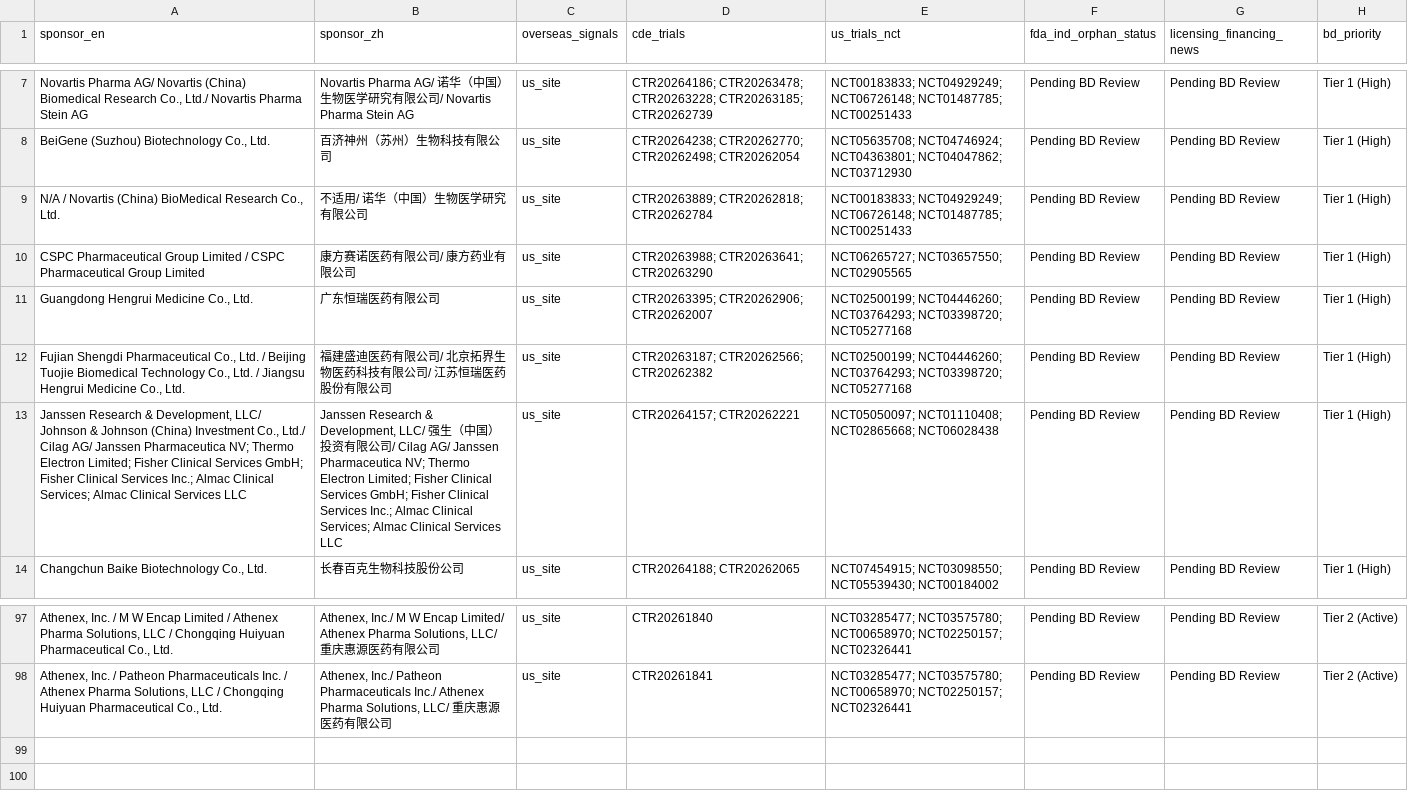
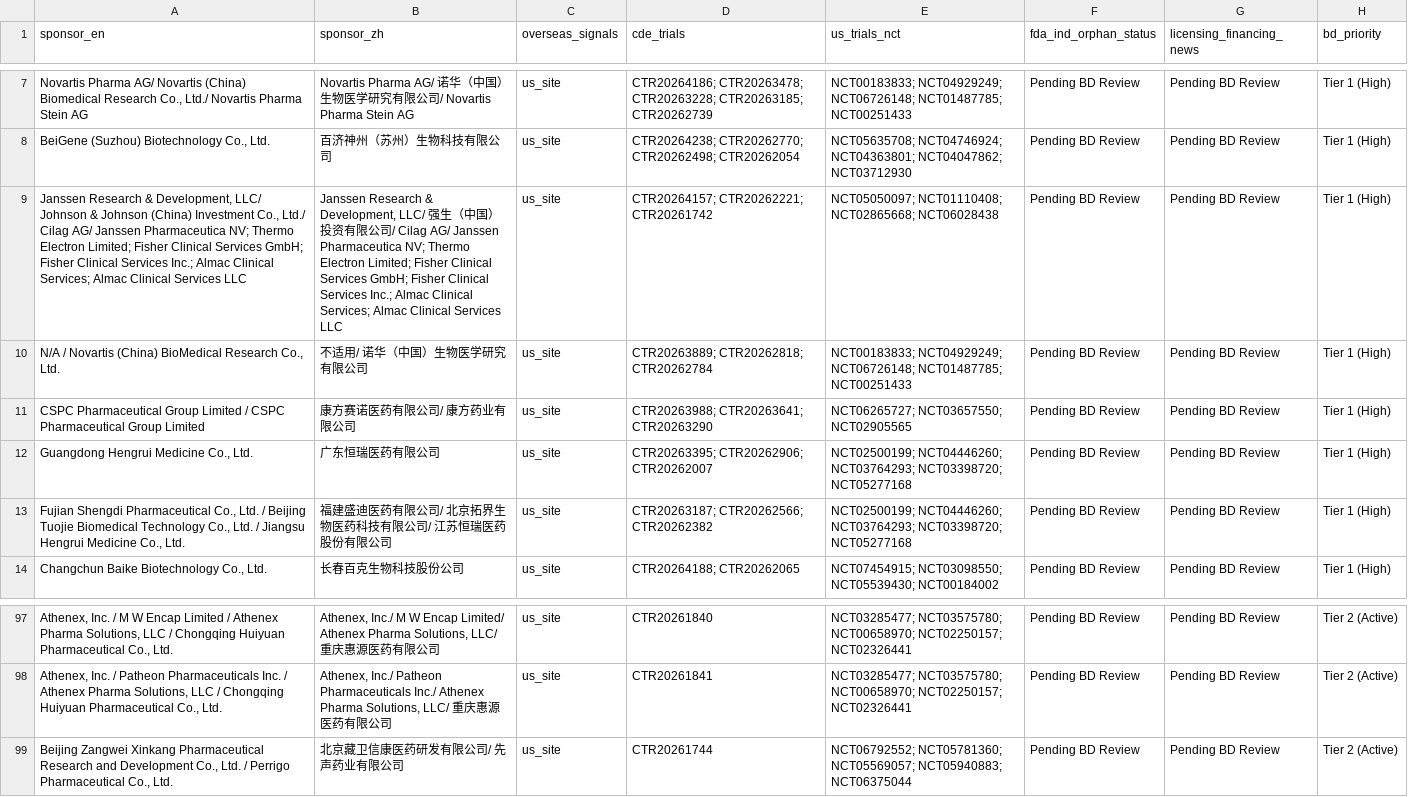
Before and after one commit to hutianle/cde-clinical-trials, a CSV file: data/overseas_targets.csv, drawn as a sheet; only a part is shown, gaps mark what is left out; removed rows and columns are numbered as before the commit, all else as after; the diff names each change by its address in the sheet, - before the commit and + after, or states it on an @@ line.

```diff
--- a/data/overseas_targets.csv
+++ b/data/overseas_targets.csv
+row 9: Janssen Research & Development, LLC/ Johnson & Johnson (China) Investment Co., Ltd./ Cilag AG/ Janssen Pharmaceutica NV; Thermo Electron Limited; Fisher Clinical Services GmbH; Fisher Clinical Services Inc.; Almac Clinical Services; Almac Clinical Services LLC | Janssen Research & Development, LLC/ 强生（中国）投资有限公司/ Cilag AG/ Janssen Pharmaceutica NV; Thermo Electron Limited; Fisher Clinical Services GmbH; Fisher Clinical Services Inc.; Almac Clinical Services; Almac Clinical Services LLC | us_site | CTR20264157; CTR20262221; CTR20261742 | NCT05050097; NCT01110408; NCT02865668; NCT06028438 | Pending BD Review | Pending BD Review | Tier 1 (High)
-row 13: Janssen Research & Development, LLC/ Johnson & Johnson (China) Investment Co., Ltd./ Cilag AG/ Janssen Pharmaceutica NV; Thermo Electron Limited; Fisher Clinical Services GmbH; Fisher Clinical Services Inc.; Almac Clinical Services; Almac Clinical Services LLC | Janssen Research & Development, LLC/ 强生（中国）投资有限公司/ Cilag AG/ Janssen Pharmaceutica NV; Thermo Electron Limited; Fisher Clinical Services GmbH; Fisher Clinical Services Inc.; Almac Clinical Services; Almac Clinical Services LLC | us_site | CTR20264157; CTR20262221 | NCT05050097; NCT01110408; NCT02865668; NCT06028438 | Pending BD Review | Pending BD Review | Tier 1 (High)
+row 99: Beijing Zangwei Xinkang Pharmaceutical Research and Development Co., Ltd. / Perrigo Pharmaceutical Co., Ltd. | 北京藏卫信康医药研发有限公司/ 先声药业有限公司 | us_site | CTR20261744 | NCT06792552; NCT05781360; NCT05569057; NCT05940883; NCT06375044 | Pending BD Review | Pending BD Review | Tier 2 (Active)
```
Also changed, not shown: 6 other files.
